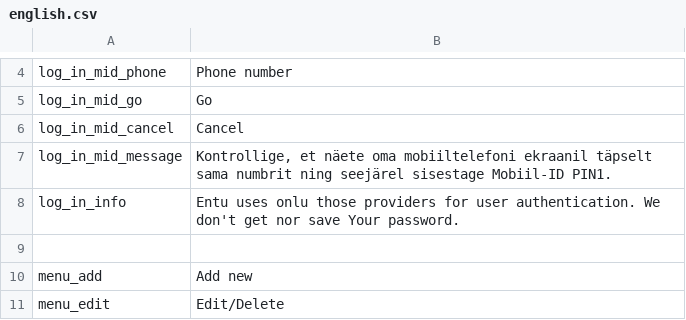
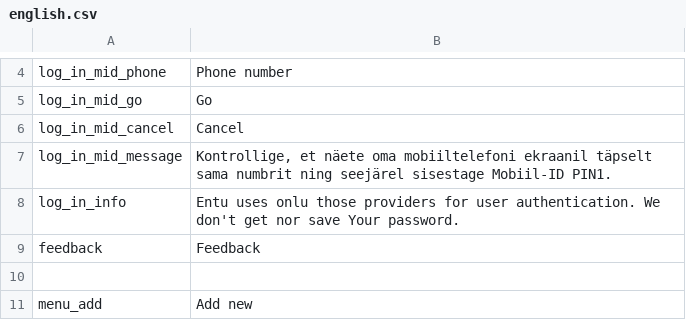
Before and after one commit to entu/entu, a CSV file: app/main/translation/english.csv, drawn as a sheet; only a part is shown, gaps mark what is left out; the shorter side is filled out with more unchanged rows.

```diff
--- a/app/main/translation/english.csv
+++ b/app/main/translation/english.csv
@@ -8,2 +8,3 @@ log_in_mid_message,"Kontrollige, et näete oma mobiiltelefoni ekraanil täpselt
 log_in_info,Entu uses onlu those providers for user authentication. We don't get nor save Your password.
+feedback,Feedback
 
```
Also changed, not shown: app/main/translation/estonian.csv, 2 other files.
